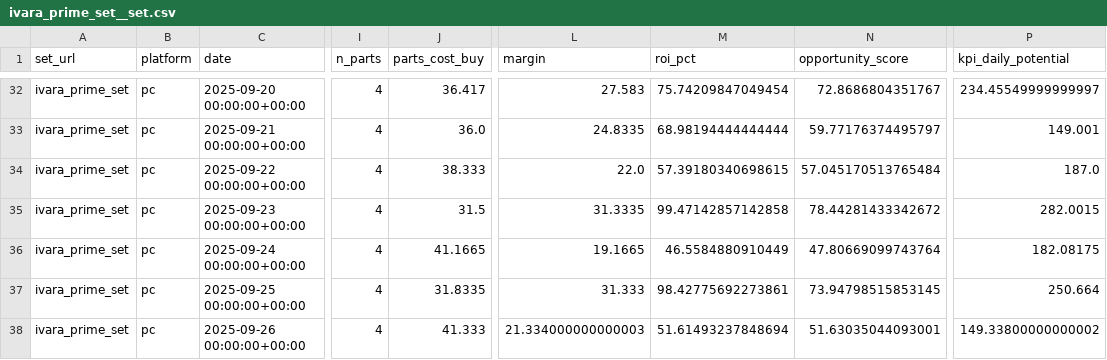
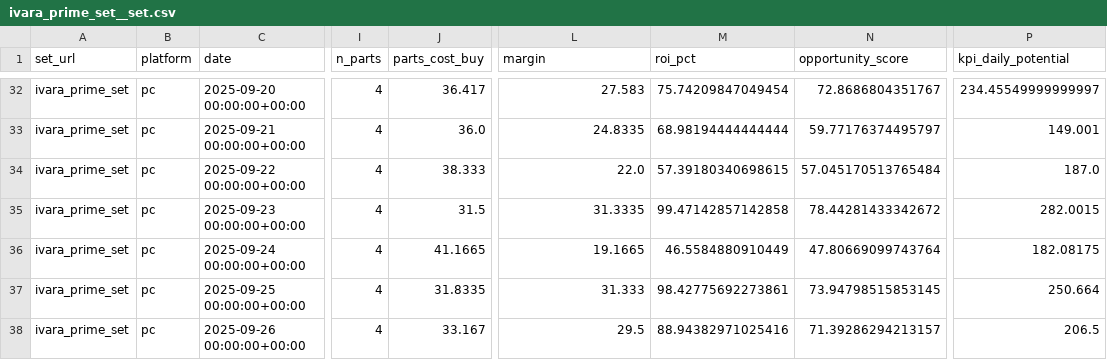
Before and after one commit to samutus/warframe-market-collector, a CSV file: docs/data/analytics/timeseries/ivara_prime_set__set.csv, drawn as a sheet; only a part is shown, gaps mark what is left out; the diff names each change by its address in the sheet, - before the commit and + after, or states it on an @@ line.

```diff
--- a/docs/data/analytics/timeseries/ivara_prime_set__set.csv
+++ b/docs/data/analytics/timeseries/ivara_prime_set__set.csv
-J38 (parts_cost_buy): 41.333
+J38 (parts_cost_buy): 33.167
-L38 (margin): 21.334000000000003
+L38 (margin): 29.5
-M38 (roi_pct): 51.61493237848694
+M38 (roi_pct): 88.94382971025416
-N38 (opportunity_score): 51.63035044093001
+N38 (opportunity_score): 71.39286294213157
-P38 (kpi_daily_potential): 149.33800000000002
+P38 (kpi_daily_potential): 206.5
```
Also changed, not shown: docs/data/analytics/parts_latest_by_set.csv, docs/data/analytics/timeseries/latron_prime_set__set.csv, 55 other files.
